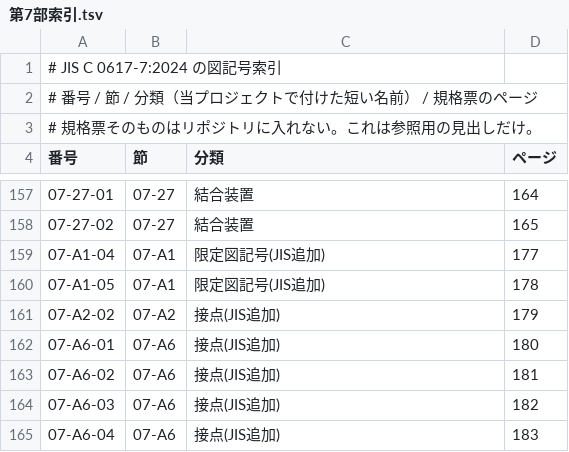
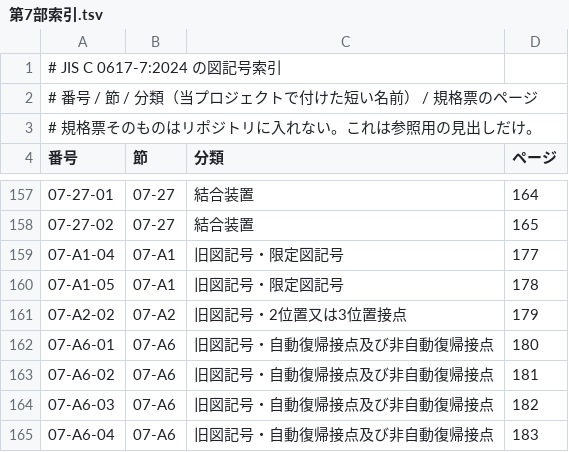
Before and after one commit to robo100-jp/w-qet, a TSV file: docs/第7部索引.tsv, drawn as a sheet; only a part is shown, gaps mark what is left out.

Commit message:
附属書Aの旧図記号を描き起こす（07-A）——第7部 161個を描き終えた
**附属書A は「既に削除されている図記号」。**規格票にそう書いてある。
古い図面を読むための参考なので、`07-A_旧図記号（参考）` に分けて置き、
`<informations>` の先頭にも「新しく描く図面には使わない」と書いた。
索引の分類も「JIS追加」は誤りだったので「旧図記号」に直した。

  A1-04/05  自動復帰（三角）と非自動復帰（円）の限定図記号
  A2-02     接点位置を小さい円で示すメーク接点
  A6-01〜04 自動復帰・残留を添えた接点。A6-04 はオフ位置付き切換え接点で、
            可動接片がオフ（真上）の位置で描かれている

自動復帰の三角は**底辺を軸に載せ、頂点は可動接片のある側へ向ける**。
規格票はページごとに大きさが違うので、底辺 0.7M・高さ 0.7M に揃えた。

作業計画の古くなった状態表と「次の一手」を消し、引継ぎ.md に一本化した。

```diff
--- a/docs/第7部索引.tsv
+++ b/docs/第7部索引.tsv
@@ -158,8 +158,8 @@
 07-27-02	07-27	結合装置	165
-07-A1-04	07-A1	限定図記号(JIS追加)	177
-07-A1-05	07-A1	限定図記号(JIS追加)	178
-07-A2-02	07-A2	接点(JIS追加)	179
-07-A6-01	07-A6	接点(JIS追加)	180
-07-A6-02	07-A6	接点(JIS追加)	181
-07-A6-03	07-A6	接点(JIS追加)	182
-07-A6-04	07-A6	接点(JIS追加)	183
+07-A1-04	07-A1	旧図記号・限定図記号	177
+07-A1-05	07-A1	旧図記号・限定図記号	178
+07-A2-02	07-A2	旧図記号・2位置又は3位置接点	179
+07-A6-01	07-A6	旧図記号・自動復帰接点及び非自動復帰接点	180
+07-A6-02	07-A6	旧図記号・自動復帰接点及び非自動復帰接点	181
+07-A6-03	07-A6	旧図記号・自動復帰接点及び非自動復帰接点	182
+07-A6-04	07-A6	旧図記号・自動復帰接点及び非自動復帰接点	183
```
Also changed, not shown: 12 other files.
